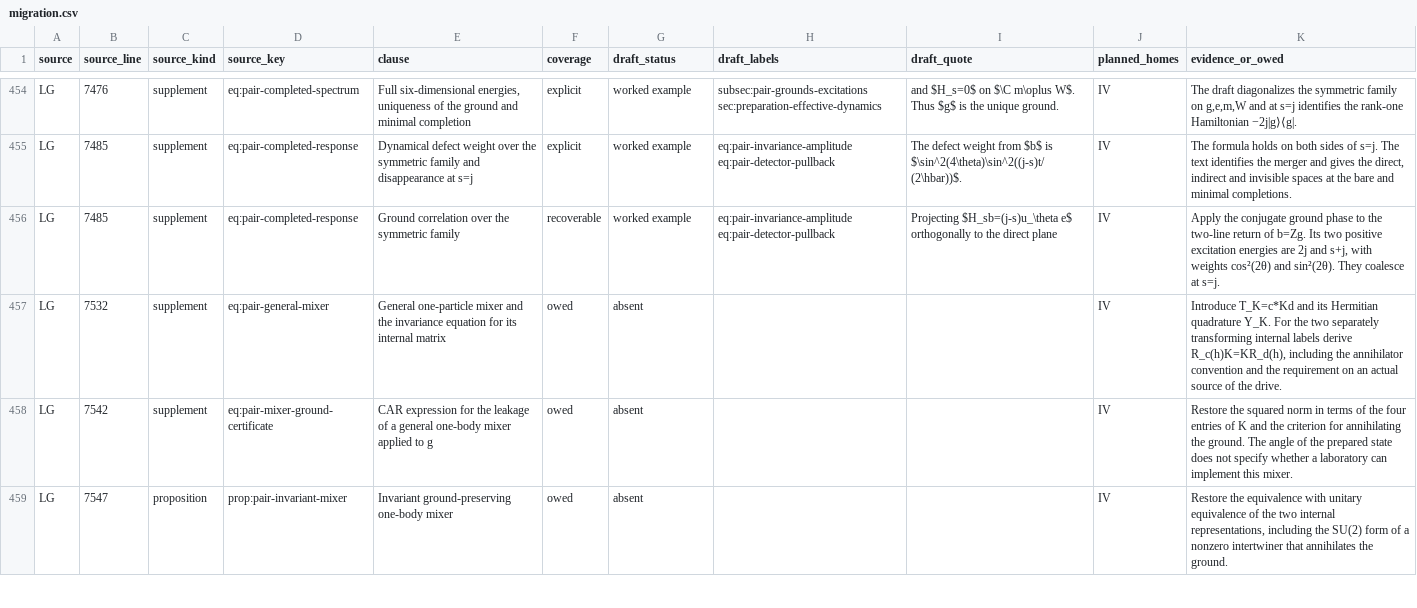
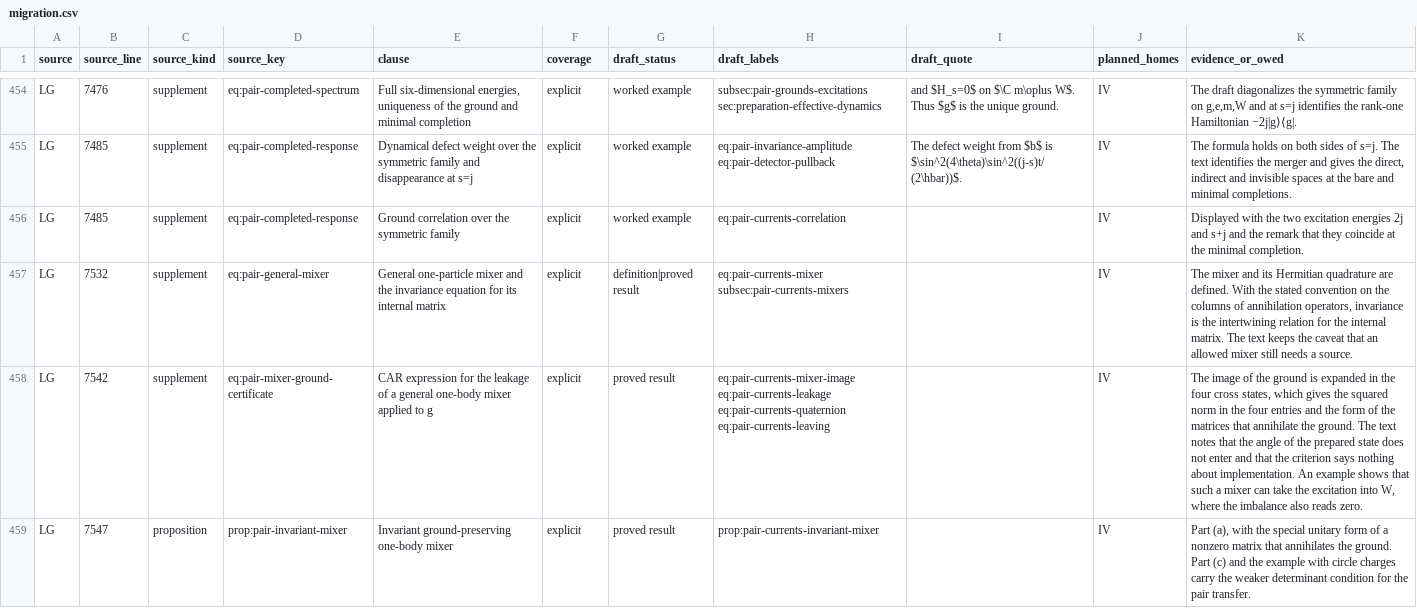
Before and after one commit to AlphaOmega-Institute/AlphaOmega-Theory, a CSV file: consolidation/inventory/migration.csv, drawn as a sheet; only a part is shown, gaps mark what is left out; the diff covers the shown part only; the diff names each change by its address in the sheet, - before the commit and + after, or states it on an @@ line.

Commit message:
Integrate the pair and orbital mixers as §13
Give the carrier-preserving mixer criterion and its proof, distinguish the scalar signal from the full preparation, and state the signed triplet gap. Promote the eleven checks, apply the 28 LG clause updates, and rebuild the manuscript.

```diff
--- a/consolidation/inventory/migration.csv
+++ b/consolidation/inventory/migration.csv
-F456 (coverage): recoverable
+F456 (coverage): explicit
-H456 (draft_labels): eq:pair-invariance-amplitude eq:pair-detector-pullback
+H456 (draft_labels): eq:pair-currents-correlation
-I456 (draft_quote): Projecting $H_sb=(j-s)u_\theta e$ orthogonally to the direct plane
+I456 (draft_quote): (empty)
-K456 (evidence_or_owed): Apply the conjugate ground phase to the two-line return of b=Zg. Its two positive excitation energies are 2j and s+j, with weights cos²(2θ) and sin²(2θ). They coalesce at s=j.
+K456 (evidence_or_owed): Displayed with the two excitation energies 2j and s+j and the remark that they coincide at the minimal completion.
-F457:F459 (coverage): owed
+F457:F459 (coverage): explicit
-G457 (draft_status): absent
+G457 (draft_status): definition|proved result
-H457 (draft_labels): (empty)
+H457 (draft_labels): eq:pair-currents-mixer subsec:pair-currents-mixers
-K457 (evidence_or_owed): Introduce T_K=c*Kd and its Hermitian quadrature Y_K. For the two separately transforming internal labels derive R_c(h)K=KR_d(h), including the annihilator convention and the requirement on an actual source of the drive.
+K457 (evidence_or_owed): The mixer and its Hermitian quadrature are defined. With the stated convention on the columns of annihilation operators, invariance is the intertwining relation for the internal matrix. The text keeps the caveat that an allowed mixer still needs a source.
-G458:G459 (draft_status): absent
+G458:G459 (draft_status): proved result
-H458 (draft_labels): (empty)
+H458 (draft_labels): eq:pair-currents-mixer-image eq:pair-currents-leakage eq:pair-currents-quaternion eq:pair-currents-leaving
-K458 (evidence_or_owed): Restore the squared norm in terms of the four entries of K and the criterion for annihilating the ground. The angle of the prepared state does not specify whether a laboratory can implement this mixer.
+K458 (evidence_or_owed): The image of the ground is expanded in the four cross states, which gives the squared norm in the four entries and the form of the matrices that annihilate the ground. The text notes that the angle of the prepared state does not enter and that the criterion says nothing about implementation. An example shows that such a mixer can take the excitation into W, where the imbalance also reads zero.
-H459 (draft_labels): (empty)
+H459 (draft_labels): prop:pair-currents-invariant-mixer
-K459 (evidence_or_owed): Restore the equivalence with unitary equivalence of the two internal representations, including the SU(2) form of a nonzero intertwiner that annihilates the ground.
+K459 (evidence_or_owed): Part (a), with the special unitary form of a nonzero matrix that annihilates the ground. Part (c) and the example with circle charges carry the weaker determinant condition for the pair transfer.
```
Also changed, not shown: 98 edited cells elsewhere in this file, 14 other files.
